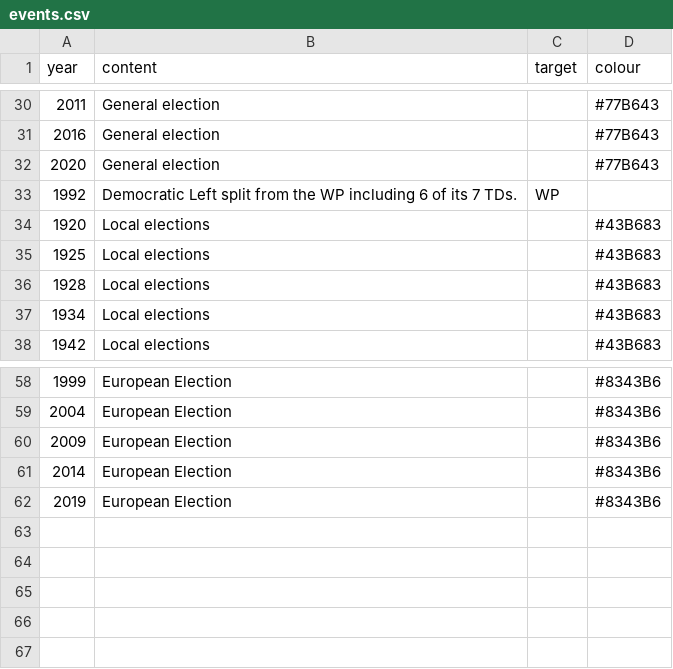
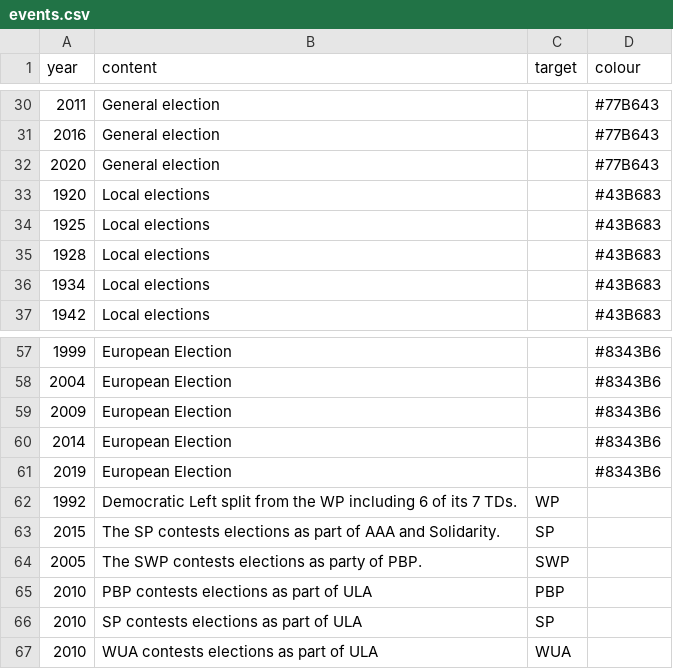
Before and after one commit to Aonrud/Irish-Electoral-Parties, a CSV file: docs/events.csv, drawn as a sheet; only a part is shown, gaps mark what is left out.

Commit message:
content: add SP and SWP, related parties and events

```diff
--- a/docs/events.csv
+++ b/docs/events.csv
@@ -32,3 +32,2 @@ year,content,target,colour
 2020,General election,,#77B643
-1992,Democratic Left split from the WP including 6 of its 7 TDs.,WP,
 1920,Local elections,,#43B683
@@ -62 +61,7 @@ year,content,target,colour
 2019,European Election,,#8343B6
+1992,Democratic Left split from the WP including 6 of its 7 TDs.,WP,
+2015,The SP contests elections as part of AAA and Solidarity.,SP,
+2005,The SWP contests elections as party of PBP.,SWP,
+2010,PBP contests elections as part of ULA,PBP,
+2010,SP contests elections as part of ULA,SP,
+2010,WUA contests elections as part of ULA,WUA,
```
Also changed, not shown: docs/parties.csv.
